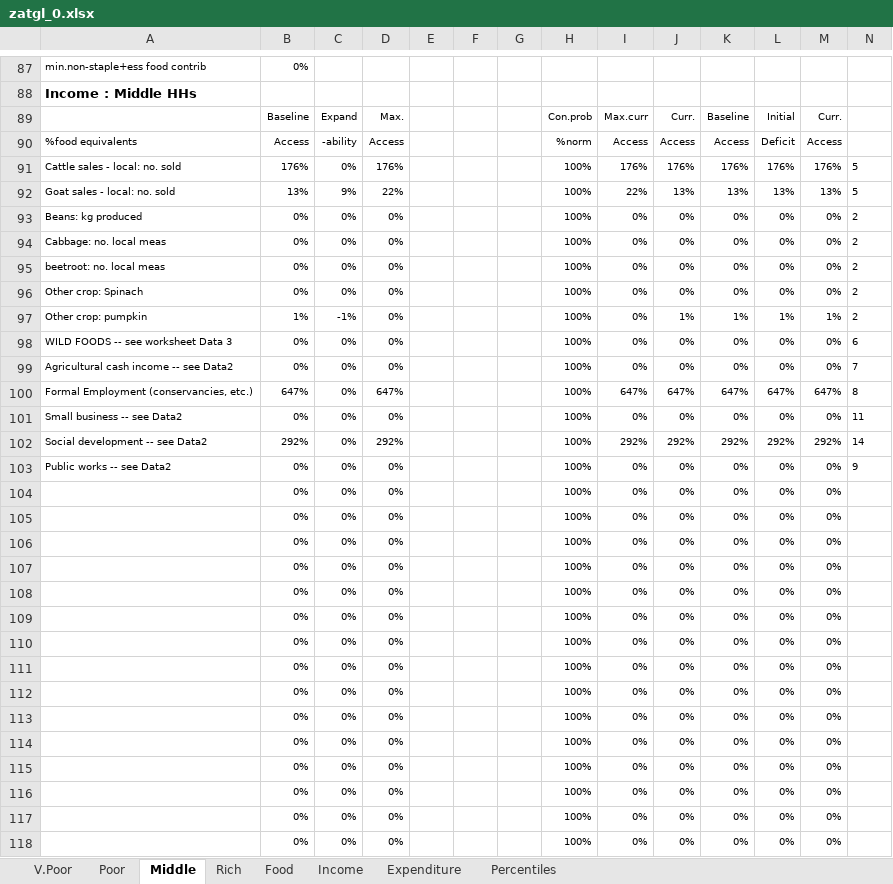
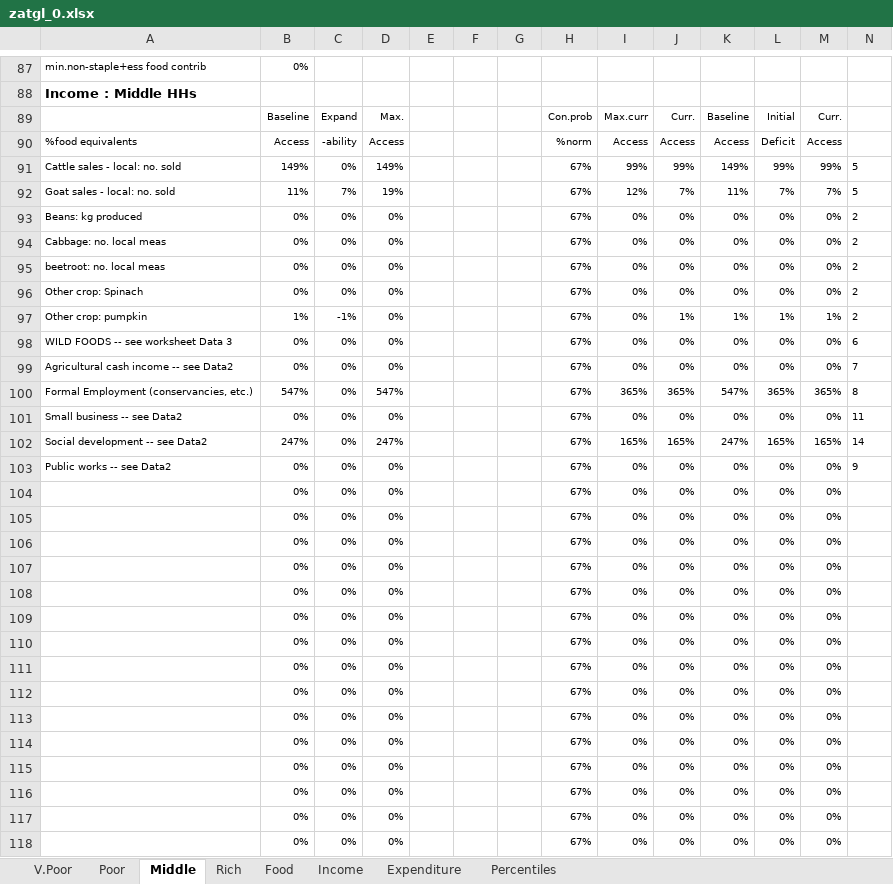
Before and after one commit to CharlesRethman/HEA-ZA-Spreadsheets, an Excel workbook: zatgl_0.xlsx, sheet Middle, drawn as a sheet; only a part is shown, gaps mark what is left out; values as stored, in another font and other column widths than the file's, no borders; conditional formats not drawn; removed rows and columns are numbered as before the commit, all else as after; rows hold the shown columns only; the diff covers the shown part only; the diff names each change by its address in the sheet, - before the commit and + after, or states it on an @@ line.

```diff
--- a/zatgl_0.xlsx (sheet Middle)
+++ b/zatgl_0.xlsx (sheet Middle)
-row 91: Cattle sales - local: no. sold | 176% | 0% | 176% |  |  |  | 100% | 176% | 176% | 176% | 176% | 176% | 5
-row 92: Goat sales - local: no. sold | 13% | 9% | 22% |  |  |  | 100% | 22% | 13% | 13% | 13% | 13% | 5
+row 91: Cattle sales - local: no. sold | 149% | 0% | 149% |  |  |  | 67% | 99% | 99% | 149% | 99% | 99% | 5
+row 92: Goat sales - local: no. sold | 11% | 7% | 19% |  |  |  | 67% | 12% | 7% | 11% | 7% | 7% | 5
-H93:H99: 100%
+H93:H99: 67%
-row 100: Formal Employment (conservancies, etc.) | 647% | 0% | 647% |  |  |  | 100% | 647% | 647% | 647% | 647% | 647% | 8
+row 100: Formal Employment (conservancies, etc.) | 547% | 0% | 547% |  |  |  | 67% | 365% | 365% | 547% | 365% | 365% | 8
-H101: 100%
+H101: 67%
-row 102: Social development -- see Data2 | 292% | 0% | 292% |  |  |  | 100% | 292% | 292% | 292% | 292% | 292% | 14
+row 102: Social development -- see Data2 | 247% | 0% | 247% |  |  |  | 67% | 165% | 165% | 247% | 165% | 165% | 14
-H103:H118: 100%
+H103:H118: 67%
```
Also changed, not shown: 13 added rows, 13 removed rows and 189 edited cells elsewhere in this sheet, sheet Percentiles, sheet Poor, sheet V.Poor, sheet Income, sheet Rich, formulas that keep their value, charts or pictures, 1 other file.
